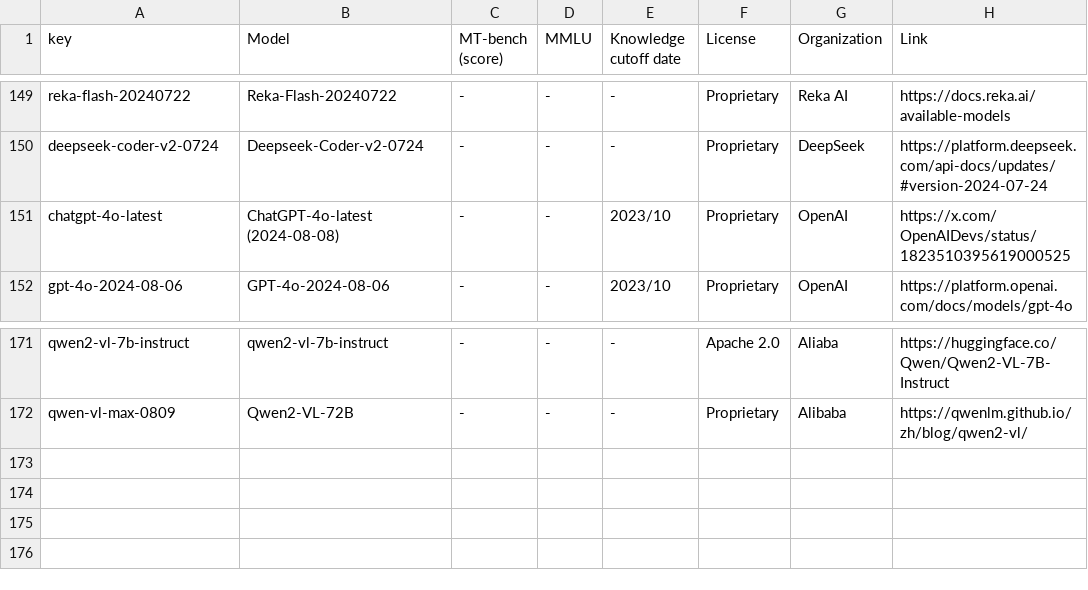
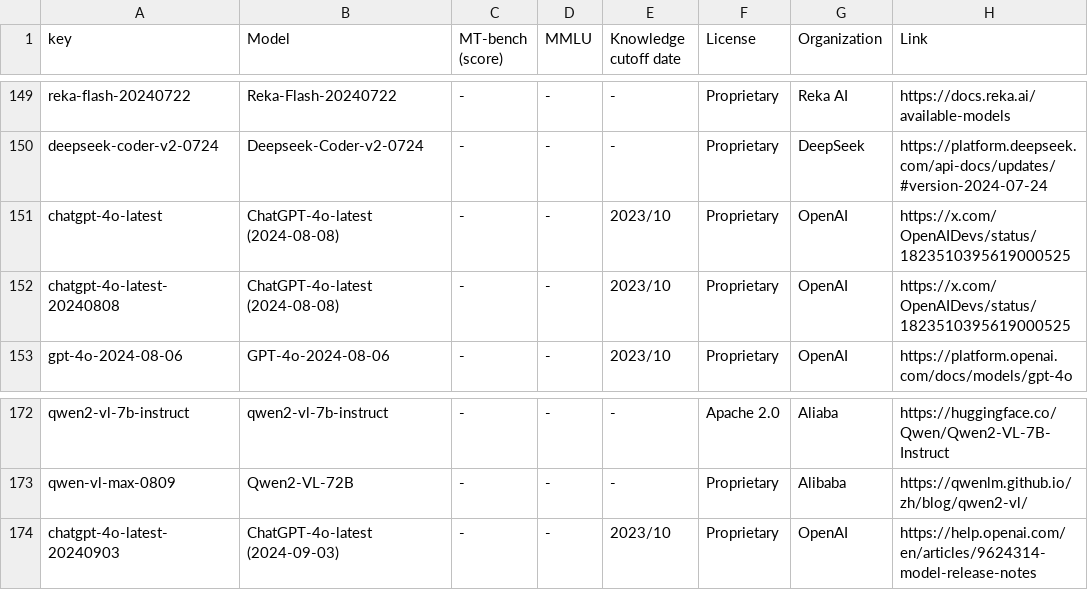
Before and after one commit to utterstep/chatbot-arena-leaderbord-vis, a CSV file: leaderboard_table_20240915.csv, drawn as a sheet; only a part is shown, gaps mark what is left out.

Commit message:
update chatgpt-4o-latest

```diff
--- a/leaderboard_table_20240915.csv
+++ b/leaderboard_table_20240915.csv
@@ -151,2 +151,3 @@ deepseek-coder-v2-0724,Deepseek-Coder-v2-0724,-,-,-,Proprietary,DeepSeek,https:/
 chatgpt-4o-latest,ChatGPT-4o-latest (2024-08-08),-,-,2023/10,Proprietary,OpenAI,https://x.com/OpenAIDevs/status/1823510395619000525
+chatgpt-4o-latest-20240808,ChatGPT-4o-latest (2024-08-08),-,-,2023/10,Proprietary,OpenAI,https://x.com/OpenAIDevs/status/1823510395619000525
 gpt-4o-2024-08-06,GPT-4o-2024-08-06,-,-,2023/10,Proprietary,OpenAI,https://platform.openai.com/docs/models/gpt-4o
@@ -172 +173,2 @@ qwen2-vl-7b-instruct,qwen2-vl-7b-instruct,-,-,-,Apache 2.0,Aliaba,https://huggin
 qwen-vl-max-0809,Qwen2-VL-72B,-,-,-,Proprietary,Alibaba,https://qwenlm.github.io/zh/blog/qwen2-vl/
+chatgpt-4o-latest-20240903,ChatGPT-4o-latest (2024-09-03),-,-,2023/10,Proprietary,OpenAI,https://help.openai.com/en/articles/9624314-model-release-notes
```
Also changed, not shown: 1 other file.
